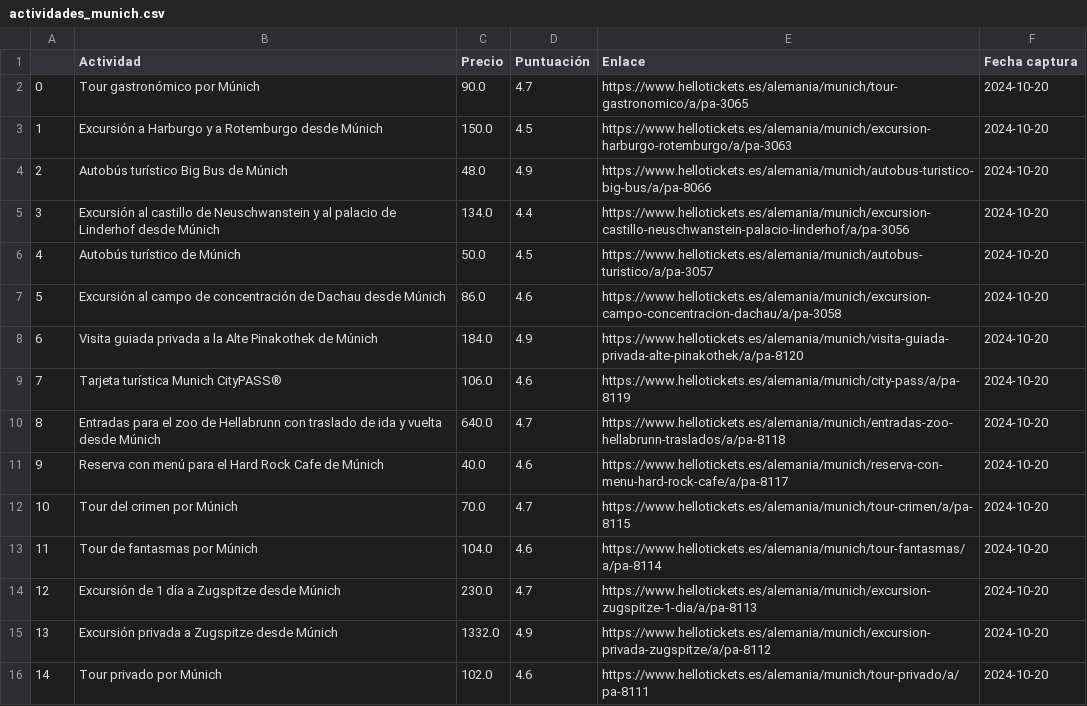
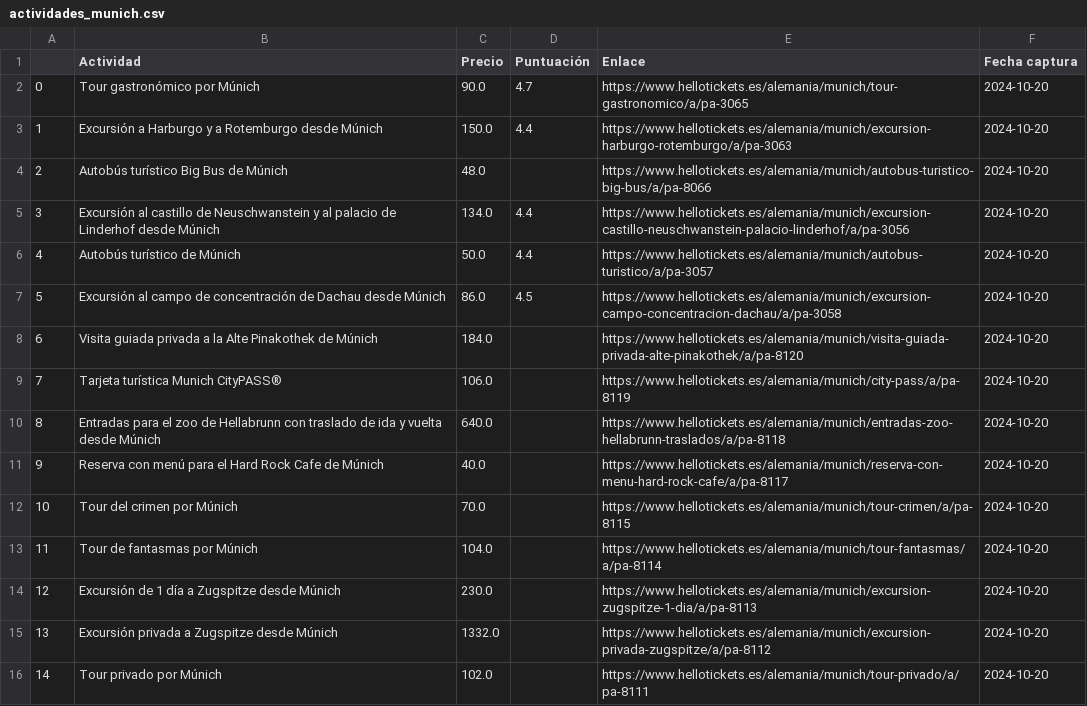
Before and after one commit to davfranco1/Proyecto3-Proyecto-ExplorandoViajesAPIs-WebScraping, a CSV file: datos/actividades_munich.csv, drawn as a sheet; only a part is shown; the diff covers the shown part only.

Commit message:
Pendiente gráficas actividades

```diff
--- a/datos/actividades_munich.csv
+++ b/datos/actividades_munich.csv
@@ -2,15 +2,15 @@
 0,Tour gastronómico por Múnich,90.0,4.7,https://www.hellotickets.es/alemania/munich/tour-gastronomico/a/pa-3065,2024-10-20
-1,Excursión a Harburgo y a Rotemburgo desde Múnich,150.0,4.5,https://www.hellotickets.es/alemania/munich/excursion-harburgo-rotemburgo/a/pa-3063,2024-10-20
-2,Autobús turístico Big Bus de Múnich,48.0,4.9,https://www.hellotickets.es/alemania/munich/autobus-turistico-big-bus/a/pa-8066,2024-10-20
+1,Excursión a Harburgo y a Rotemburgo desde Múnich,150.0,4.4,https://www.hellotickets.es/alemania/munich/excursion-harburgo-rotemburgo/a/pa-3063,2024-10-20
+2,Autobús turístico Big Bus de Múnich,48.0,,https://www.hellotickets.es/alemania/munich/autobus-turistico-big-bus/a/pa-8066,2024-10-20
 3,Excursión al castillo de Neuschwanstein y al palacio de Linderhof desde Múnich,134.0,4.4,https://www.hellotickets.es/alemania/munich/excursion-castillo-neuschwanstein-palacio-linderhof/a/pa-3056,2024-10-20
-4,Autobús turístico de Múnich,50.0,4.5,https://www.hellotickets.es/alemania/munich/autobus-turistico/a/pa-3057,2024-10-20
-5,Excursión al campo de concentración de Dachau desde Múnich,86.0,4.6,https://www.hellotickets.es/alemania/munich/excursion-campo-concentracion-dachau/a/pa-3058,2024-10-20
-6,Visita guiada privada a la Alte Pinakothek de Múnich,184.0,4.9,https://www.hellotickets.es/alemania/munich/visita-guiada-privada-alte-pinakothek/a/pa-8120,2024-10-20
-7,Tarjeta turística Munich CityPASS®,106.0,4.6,https://www.hellotickets.es/alemania/munich/city-pass/a/pa-8119,2024-10-20
-8,Entradas para el zoo de Hellabrunn con traslado de ida y vuelta desde Múnich,640.0,4.7,https://www.hellotickets.es/alemania/munich/entradas-zoo-hellabrunn-traslados/a/pa-8118,2024-10-20
-9,Reserva con menú para el Hard Rock Cafe de Múnich,40.0,4.6,https://www.hellotickets.es/alemania/munich/reserva-con-menu-hard-rock-cafe/a/pa-8117,2024-10-20
-10,Tour del crimen por Múnich,70.0,4.7,https://www.hellotickets.es/alemania/munich/tour-crimen/a/pa-8115,2024-10-20
-11,Tour de fantasmas por Múnich,104.0,4.6,https://www.hellotickets.es/alemania/munich/tour-fantasmas/a/pa-8114,2024-10-20
-12,Excursión de 1 día a Zugspitze desde Múnich,230.0,4.7,https://www.hellotickets.es/alemania/munich/excursion-zugspitze-1-dia/a/pa-8113,2024-10-20
-13,Excursión privada a Zugspitze desde Múnich,1332.0,4.9,https://www.hellotickets.es/alemania/munich/excursion-privada-zugspitze/a/pa-8112,2024-10-20
-14,Tour privado por Múnich,102.0,4.6,https://www.hellotickets.es/alemania/munich/tour-privado/a/pa-8111,2024-10-20
+4,Autobús turístico de Múnich,50.0,4.4,https://www.hellotickets.es/alemania/munich/autobus-turistico/a/pa-3057,2024-10-20
+5,Excursión al campo de concentración de Dachau desde Múnich,86.0,4.5,https://www.hellotickets.es/alemania/munich/excursion-campo-concentracion-dachau/a/pa-3058,2024-10-20
+6,Visita guiada privada a la Alte Pinakothek de Múnich,184.0,,https://www.hellotickets.es/alemania/munich/visita-guiada-privada-alte-pinakothek/a/pa-8120,2024-10-20
+7,Tarjeta turística Munich CityPASS®,106.0,,https://www.hellotickets.es/alemania/munich/city-pass/a/pa-8119,2024-10-20
+8,Entradas para el zoo de Hellabrunn con traslado de ida y vuelta desde Múnich,640.0,,https://www.hellotickets.es/alemania/munich/entradas-zoo-hellabrunn-traslados/a/pa-8118,2024-10-20
+9,Reserva con menú para el Hard Rock Cafe de Múnich,40.0,,https://www.hellotickets.es/alemania/munich/reserva-con-menu-hard-rock-cafe/a/pa-8117,2024-10-20
+10,Tour del crimen por Múnich,70.0,,https://www.hellotickets.es/alemania/munich/tour-crimen/a/pa-8115,2024-10-20
+11,Tour de fantasmas por Múnich,104.0,,https://www.hellotickets.es/alemania/munich/tour-fantasmas/a/pa-8114,2024-10-20
+12,Excursión de 1 día a Zugspitze desde Múnich,230.0,,https://www.hellotickets.es/alemania/munich/excursion-zugspitze-1-dia/a/pa-8113,2024-10-20
+13,Excursión privada a Zugspitze desde Múnich,1332.0,,https://www.hellotickets.es/alemania/munich/excursion-privada-zugspitze/a/pa-8112,2024-10-20
+14,Tour privado por Múnich,102.0,,https://www.hellotickets.es/alemania/munich/tour-privado/a/pa-8111,2024-10-20
```
Also changed, not shown: 23 edited cells elsewhere in this file, 4 other files.
